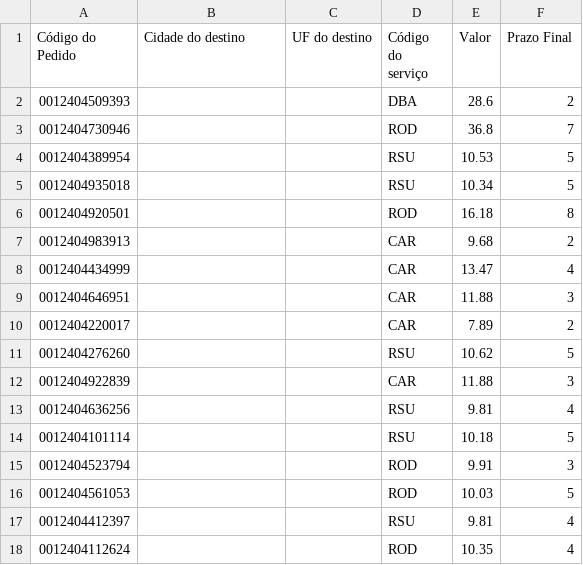
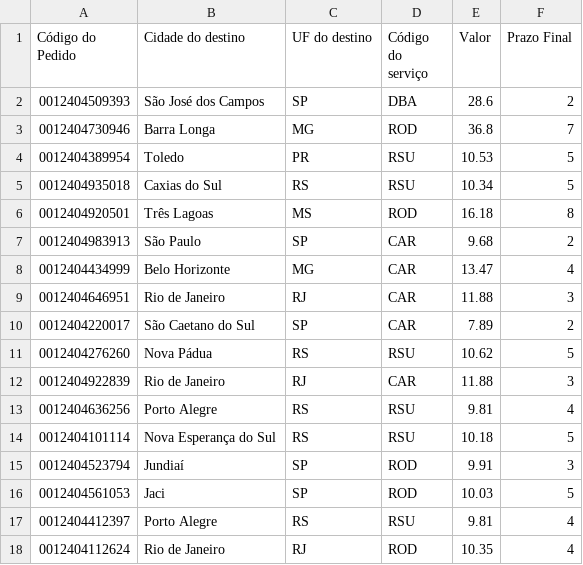
Before and after one commit to pierrialexandervidmar/Magazord_Analises_API_Transportes, a CSV file: Backend/cotacoes_vencedoras.csv, drawn as a sheet; only a part is shown; the diff covers the shown part only.

Commit message:
Finalizada Migração

```diff
--- a/Backend/cotacoes_vencedoras.csv
+++ b/Backend/cotacoes_vencedoras.csv
@@ -1,18 +1,18 @@
 Código do Pedido;Cidade do destino;UF do destino;Código do serviço;Valor;Prazo Final
-0012404509393;;;DBA;28.6;2
-0012404730946;;;ROD;36.8;7
-0012404389954;;;RSU;10.53;5
-0012404935018;;;RSU;10.34;5
-0012404920501;;;ROD;16.18;8
-0012404983913;;;CAR;9.68;2
-0012404434999;;;CAR;13.47;4
-0012404646951;;;CAR;11.88;3
-0012404220017;;;CAR;7.89;2
-0012404276260;;;RSU;10.62;5
-0012404922839;;;CAR;11.88;3
-0012404636256;;;RSU;9.81;4
-0012404101114;;;RSU;10.18;5
-0012404523794;;;ROD;9.91;3
-0012404561053;;;ROD;10.03;5
-0012404412397;;;RSU;9.81;4
-0012404112624;;;ROD;10.35;4
+0012404509393;São José dos Campos;SP;DBA;28.6;2
+0012404730946;Barra Longa;MG;ROD;36.8;7
+0012404389954;Toledo;PR;RSU;10.53;5
+0012404935018;Caxias do Sul;RS;RSU;10.34;5
+0012404920501;Três Lagoas;MS;ROD;16.18;8
+0012404983913;São Paulo;SP;CAR;9.68;2
+0012404434999;Belo Horizonte;MG;CAR;13.47;4
+0012404646951;Rio de Janeiro;RJ;CAR;11.88;3
+0012404220017;São Caetano do Sul;SP;CAR;7.89;2
+0012404276260;Nova Pádua;RS;RSU;10.62;5
+0012404922839;Rio de Janeiro;RJ;CAR;11.88;3
+0012404636256;Porto Alegre;RS;RSU;9.81;4
+0012404101114;Nova Esperança do Sul;RS;RSU;10.18;5
+0012404523794;Jundiaí;SP;ROD;9.91;3
+0012404561053;Jaci;SP;ROD;10.03;5
+0012404412397;Porto Alegre;RS;RSU;9.81;4
+0012404112624;Rio de Janeiro;RJ;ROD;10.35;4
```
Also changed, not shown: 139 edited cells elsewhere in this file, Backend/cotacoes_gerais.csv, 2 other files.
